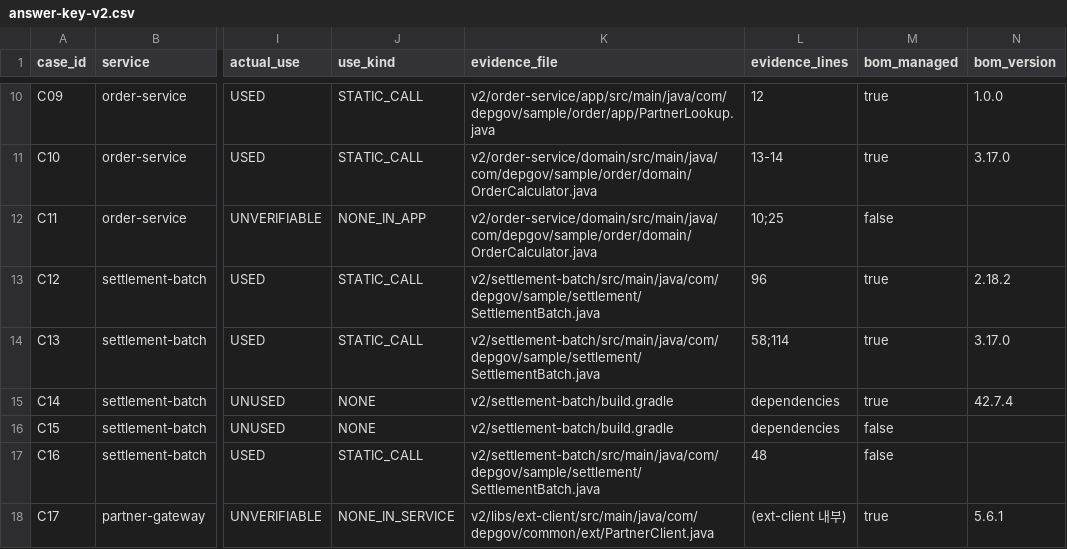
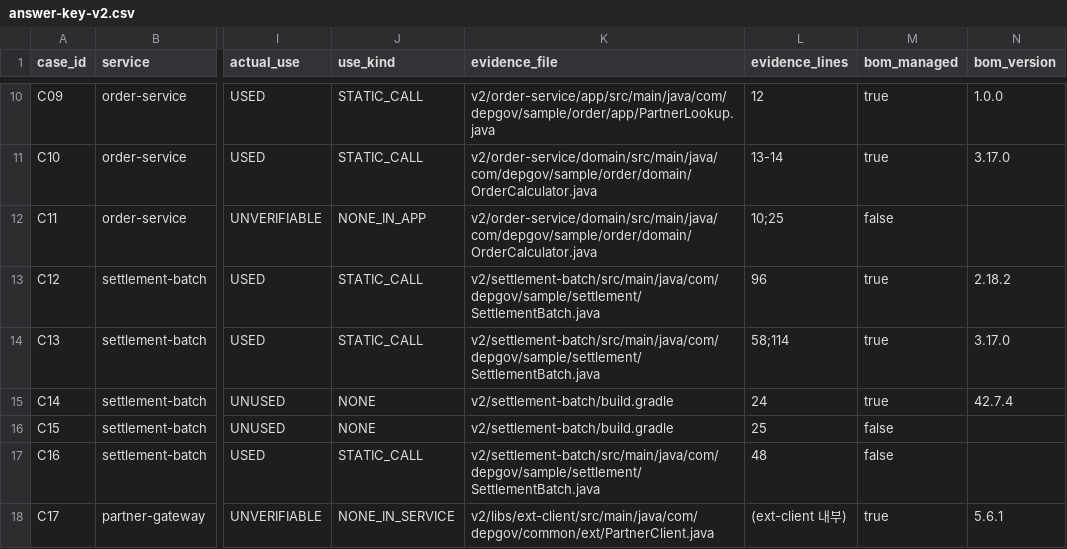
Before and after one commit to coolguyhong/depgov-samples, a CSV file: v2/answer-key-v2.csv, drawn as a sheet; only a part is shown, gaps mark what is left out; the diff covers the shown part only; the diff names each change by its address in the sheet, - before the commit and + after, or states it on an @@ line.

```diff
--- a/v2/answer-key-v2.csv
+++ b/v2/answer-key-v2.csv
-L15 (evidence_lines): dependencies
+L15 (evidence_lines): 24
-L16 (evidence_lines): dependencies
+L16 (evidence_lines): 25
```
Also changed, not shown: 6 edited cells elsewhere in this file, 1 other file.
